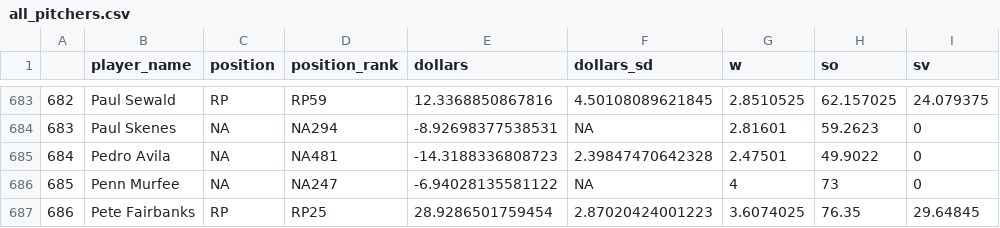
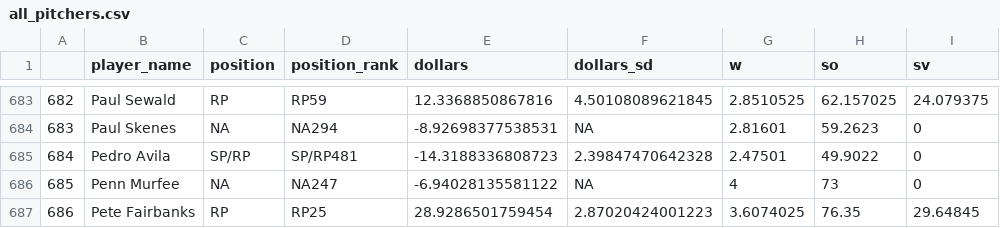
Before and after one commit to bdidds2/Betting, a CSV file: ottoneu/all_pitchers.csv, drawn as a sheet; only a part is shown, gaps mark what is left out; the diff names each change by its address in the sheet, - before the commit and + after, or states it on an @@ line.

```diff
--- a/ottoneu/all_pitchers.csv
+++ b/ottoneu/all_pitchers.csv
-C685 (position): NA
+C685 (position): SP/RP
-D685 (position_rank): NA481
+D685 (position_rank): SP/RP481
```
Also changed, not shown: ottoneu/bum_bum_pitchers.csv, ottoneu/dani_rojas_hitters.csv, 3 other files.
